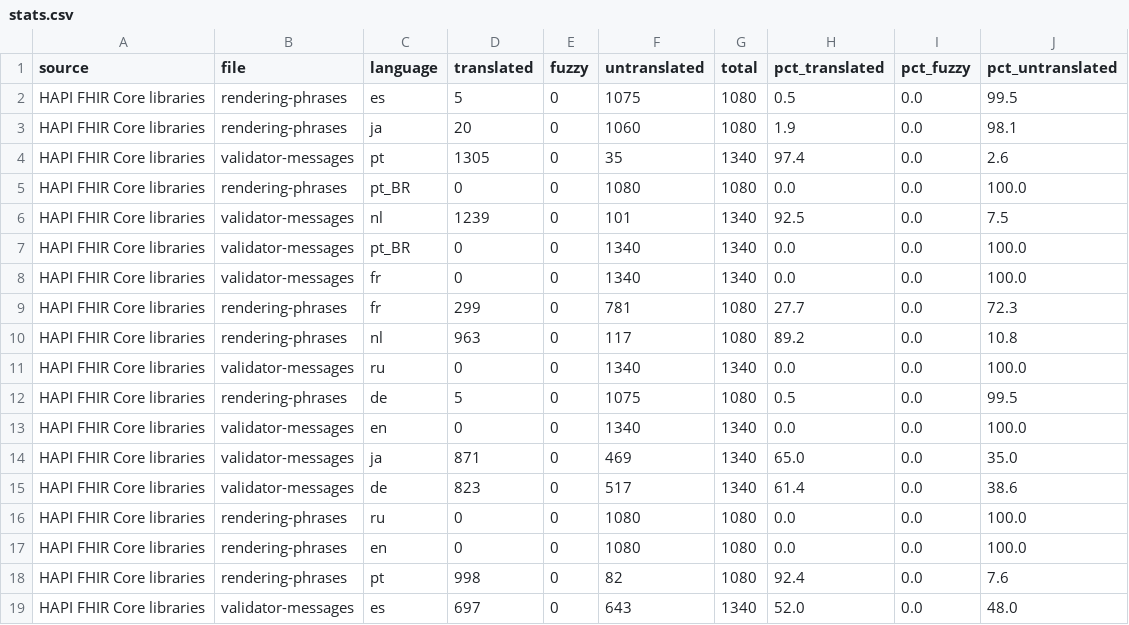
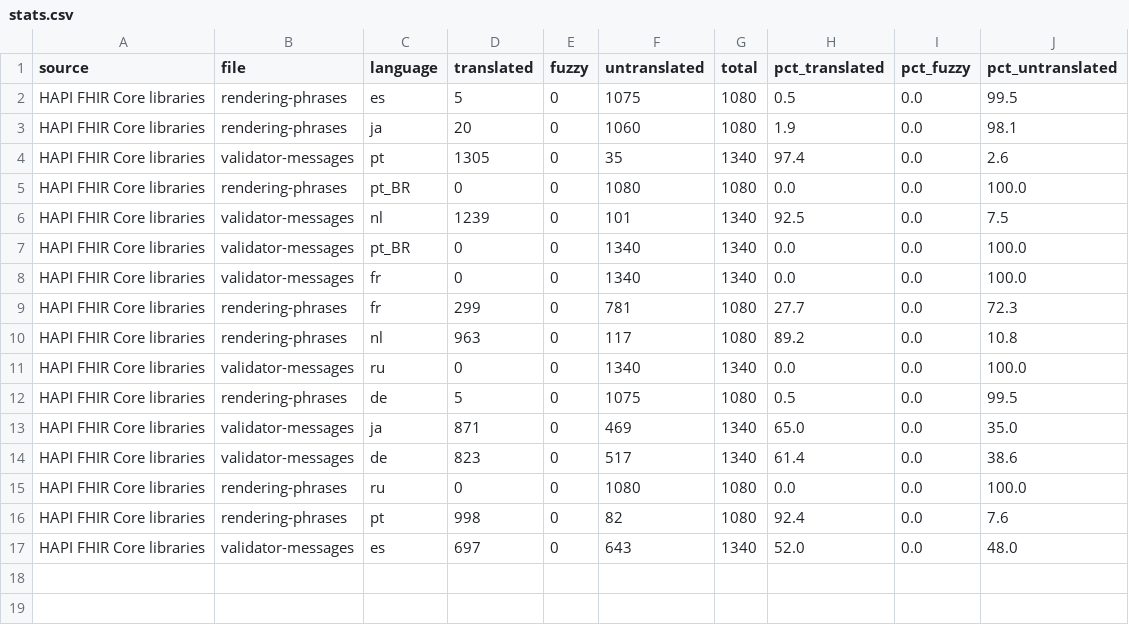
Before and after one commit to FHIR/translation-utils, a CSV file: stats.csv, drawn as a sheet; the diff names each change by its address in the sheet, - before the commit and + after, or states it on an @@ line.

```diff
--- a/stats.csv
+++ b/stats.csv
-row 13: HAPI FHIR Core libraries | validator-messages | en | 0 | 0 | 1340 | 1340 | 0.0 | 0.0 | 100.0
-row 17: HAPI FHIR Core libraries | rendering-phrases | en | 0 | 0 | 1080 | 1080 | 0.0 | 0.0 | 100.0
```
Also changed, not shown: 1 other file.
